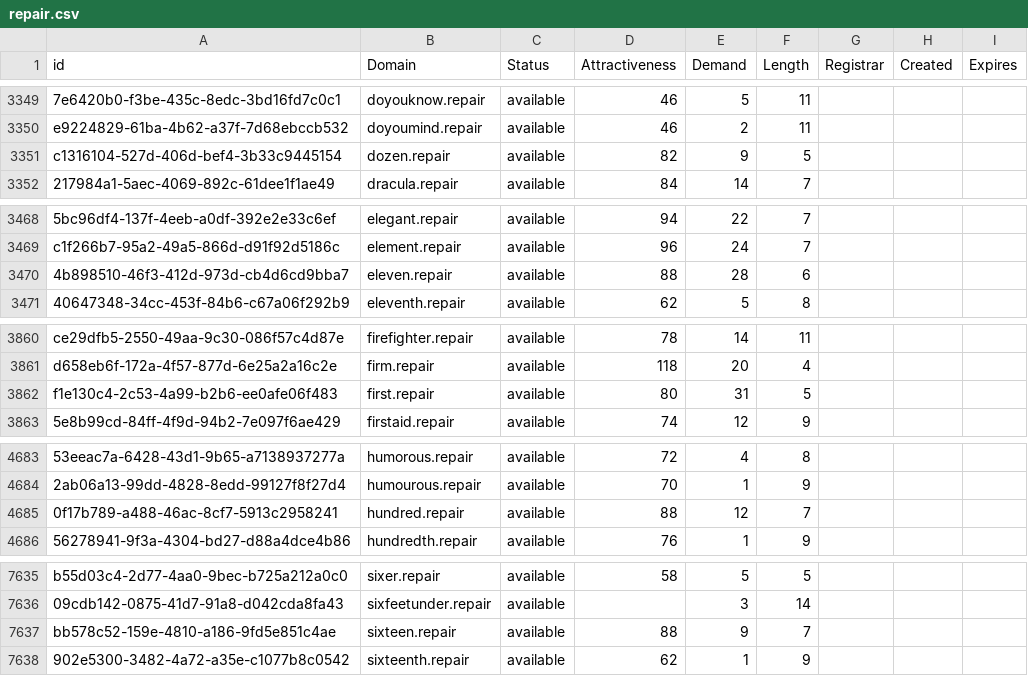
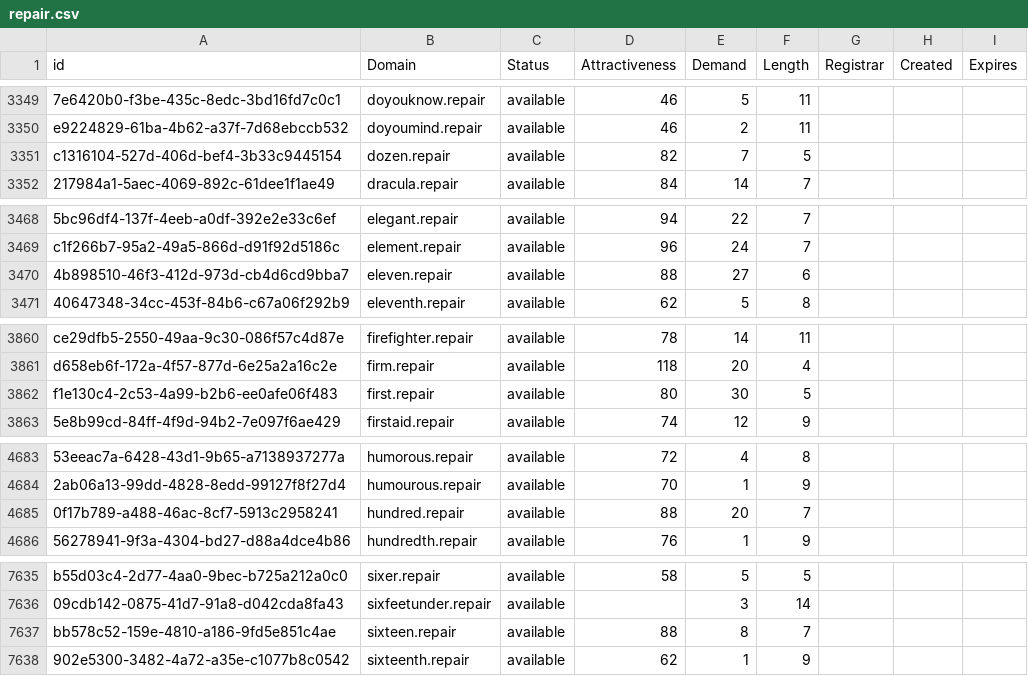
Before and after one commit to UniqueDomains/repair-oneword-domains, a CSV file: repair.csv, drawn as a sheet; only a part is shown, gaps mark what is left out; the diff covers the shown part only; the diff names each change by its address in the sheet, - before the commit and + after, or states it on an @@ line.

Commit message:
Domains update

```diff
--- a/repair.csv
+++ b/repair.csv
-E3351 (Demand): 9
+E3351 (Demand): 7
-E3470 (Demand): 28
+E3470 (Demand): 27
-E3862 (Demand): 31
+E3862 (Demand): 30
-E4685 (Demand): 12
+E4685 (Demand): 20
-E7637 (Demand): 9
+E7637 (Demand): 8
```
Also changed, not shown: 3 edited cells elsewhere in this file, 2 other files.
